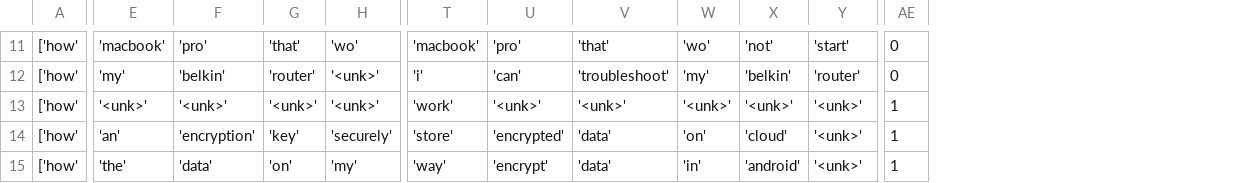
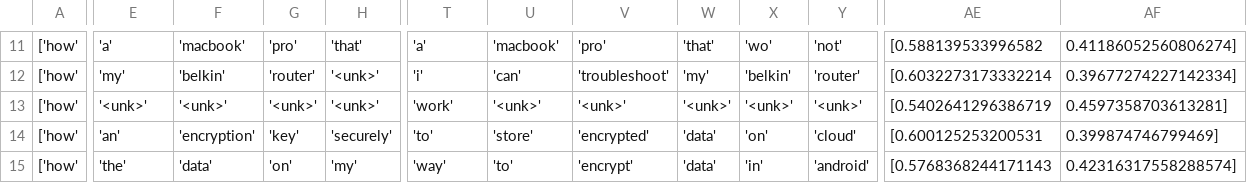
Before and after one commit to codykala/ABCNN, a CSV file: plots/quora/fasttext/wiki/demo_examples/predictions.csv, drawn as a sheet; only a part is shown, gaps mark what is left out; removed rows and columns are numbered as before the commit, all else as after; the diff covers the shown part only; the diff names each change by its address in the sheet, - before the commit and + after, or states it on an @@ line.

```diff
--- a/plots/quora/fasttext/wiki/demo_examples/predictions.csv
+++ b/plots/quora/fasttext/wiki/demo_examples/predictions.csv
-column AE, rows 11-15: 0 | 0 | 1 | 1 | 1
+column AE, rows 11-15: [0.588139533996582 | [0.6032273173332214 | [0.5402641296386719 | [0.600125253200531 | [0.5768368244171143
+column AF, rows 11-15: 0.41186052560806274] | 0.39677274227142334] | 0.4597358703613281] | 0.399874746799469] | 0.42316317558288574]
-E11: 'macbook'
+E11: 'a'
-F11: 'pro'
+F11: 'macbook'
-G11: 'that'
+G11: 'pro'
-H11: 'wo'
+H11: 'that'
-T11: 'macbook'
+T11: 'a'
-U11: 'pro'
+U11: 'macbook'
-V11: 'that'
+V11: 'pro'
-W11: 'wo'
+W11: 'that'
-X11: 'not'
+X11: 'wo'
-Y11: 'start'
+Y11: 'not'
-T14: 'store'
+T14: 'to'
-U14: 'encrypted'
+U14: 'store'
-V14: 'data'
+V14: 'encrypted'
-W14: 'on'
+W14: 'data'
-X14: 'cloud'
+X14: 'on'
-Y14: '<unk>'
+Y14: 'cloud'
-U15: 'encrypt'
+U15: 'to'
-V15: 'data'
+V15: 'encrypt'
-W15: 'in'
+W15: 'data'
-X15: 'android'
+X15: 'in'
-Y15: '<unk>'
+Y15: 'android'
```
Also changed, not shown: 64 edited cells elsewhere in this file, 5 other files.
